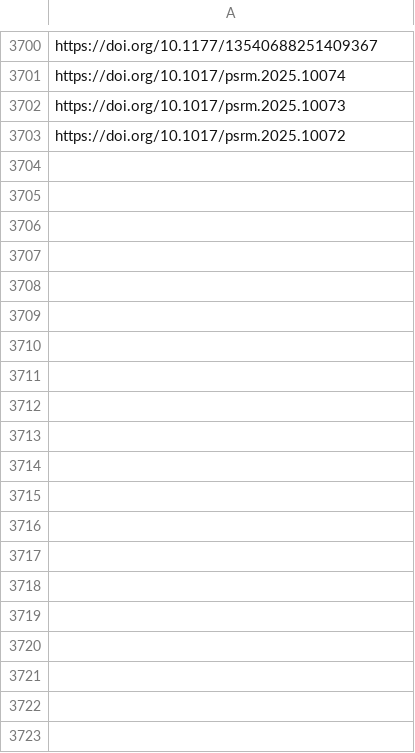
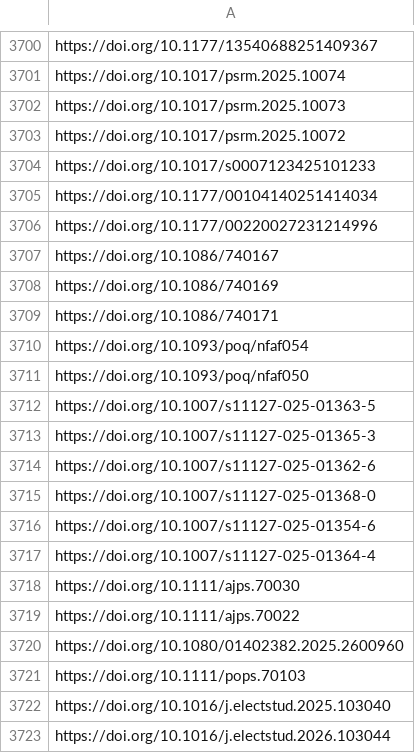
Before and after one commit to sumtxt/picnic, a CSV file: memory/politics_urls.csv, drawn as a sheet; only a part is shown, gaps mark what is left out; the diff covers the shown part only.

```diff
--- a/memory/politics_urls.csv
+++ b/memory/politics_urls.csv
@@ -3703 +3703,21 @@ https://doi.org/10.1017/psrm.2025.10073
 https://doi.org/10.1017/psrm.2025.10072
+https://doi.org/10.1017/s0007123425101233
+https://doi.org/10.1177/00104140251414034
+https://doi.org/10.1177/00220027231214996
+https://doi.org/10.1086/740167
+https://doi.org/10.1086/740169
+https://doi.org/10.1086/740171
+https://doi.org/10.1093/poq/nfaf054
+https://doi.org/10.1093/poq/nfaf050
+https://doi.org/10.1007/s11127-025-01363-5
+https://doi.org/10.1007/s11127-025-01365-3
+https://doi.org/10.1007/s11127-025-01362-6
+https://doi.org/10.1007/s11127-025-01368-0
+https://doi.org/10.1007/s11127-025-01354-6
+https://doi.org/10.1007/s11127-025-01364-4
+https://doi.org/10.1111/ajps.70030
+https://doi.org/10.1111/ajps.70022
+https://doi.org/10.1080/01402382.2025.2600960
+https://doi.org/10.1111/pops.70103
+https://doi.org/10.1016/j.electstud.2025.103040
+https://doi.org/10.1016/j.electstud.2026.103044
```
Also changed, not shown: 83 added rows elsewhere in this file, memory/communication_urls.csv, memory/economics_urls.csv, 12 other files.
